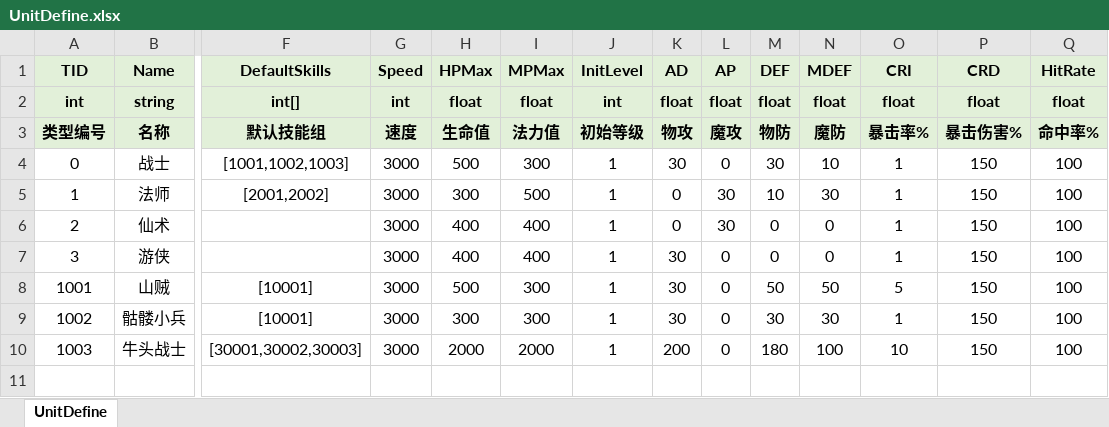
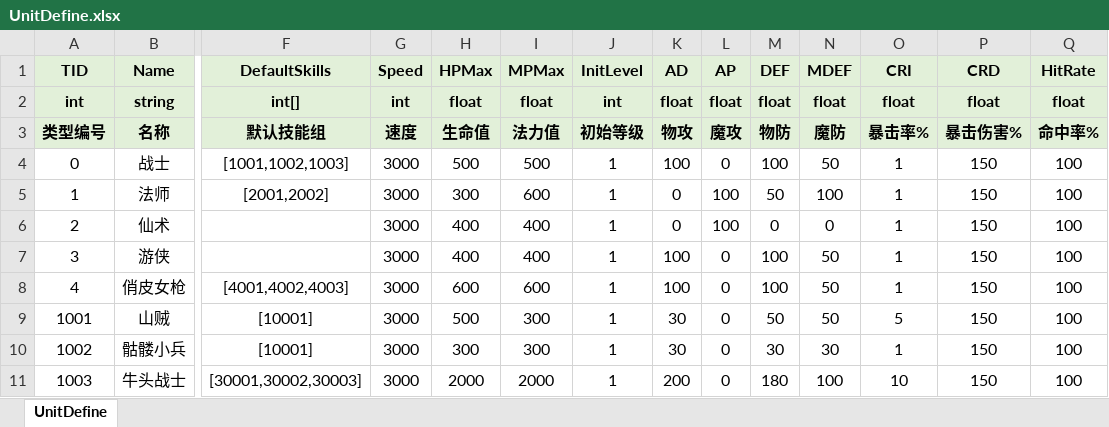
Before and after one commit to lianglllll/MMORPG, an Excel workbook: Tools/excel2json/excel/UnitDefine.xlsx, sheet UnitDefine, drawn as a sheet; only a part is shown, gaps mark what is left out; values as stored, in another font and other column widths than the file's, no borders; rows hold the shown columns only; the diff names each change by its address in the sheet, - before the commit and + after, or states it on an @@ line.

```diff
--- a/Tools/excel2json/excel/UnitDefine.xlsx (sheet UnitDefine)
+++ b/Tools/excel2json/excel/UnitDefine.xlsx (sheet UnitDefine)
-I4 (MPMax): 300
+I4 (MPMax): 500
-K4 (AD): 30
+K4 (AD): 100
-M4 (DEF): 30
+M4 (DEF): 100
-N4 (MDEF): 10
+N4 (MDEF): 50
-I5 (MPMax): 500
+I5 (MPMax): 600
-L5:L6 (AP): 30
+L5:L6 (AP): 100
-M5 (DEF): 10
+M5 (DEF): 50
-N5 (MDEF): 30
+N5 (MDEF): 100
-K7 (AD): 30
+K7 (AD): 100
-M7 (DEF): 0
+M7 (DEF): 100
-N7 (MDEF): 0
+N7 (MDEF): 50
+row 8: 4 | 俏皮女枪 | [4001,4002,4003] | 3000 | 600 | 600 | 1 | 100 | 0 | 100 | 50 | 1 | 150 | 100
```
Also changed, not shown: 23 other files.
